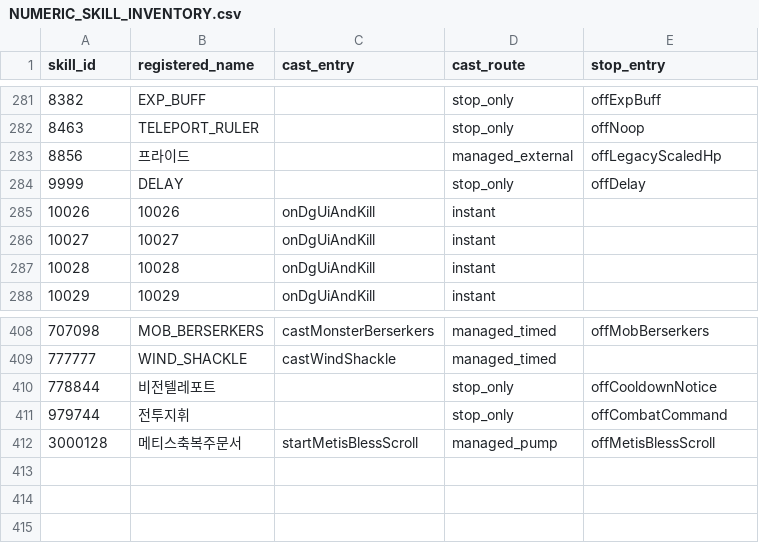
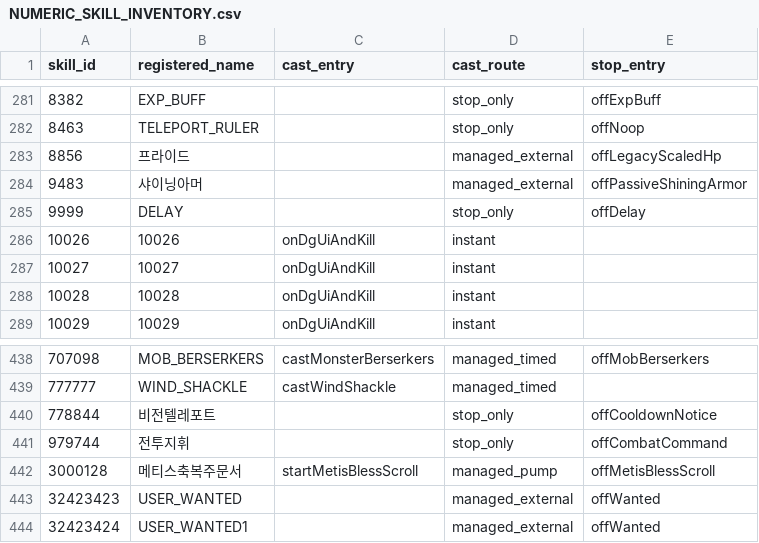
Before and after one commit to choeyeonggeol16-sketch/1234, a CSV file: rkern/docs/skill_effect_lifecycle_20261120/NUMERIC_SKILL_INVENTORY.csv, drawn as a sheet; only a part is shown, gaps mark what is left out; the diff covers the shown part only.

Commit message:
test(skill): reconcile 32 external effect IDs with runtime registry

```diff
--- a/rkern/docs/skill_effect_lifecycle_20261120/NUMERIC_SKILL_INVENTORY.csv
+++ b/rkern/docs/skill_effect_lifecycle_20261120/NUMERIC_SKILL_INVENTORY.csv
@@ -283,2 +283,3 @@ skill_id,registered_name,cast_entry,cast_route,stop_entry
 8856,프라이드,,managed_external,offLegacyScaledHp
+9483,샤이닝아머,,managed_external,offPassiveShiningArmor
 9999,DELAY,,stop_only,offDelay
@@ -412 +442,3 @@ skill_id,registered_name,cast_entry,cast_route,stop_entry
 3000128,메티스축복주문서,startMetisBlessScroll,managed_pump,offMetisBlessScroll
+32423423,USER_WANTED,,managed_external,offWanted
+32423424,USER_WANTED1,,managed_external,offWanted
```
Also changed, not shown: 29 added rows elsewhere in this file, 2 other files.
